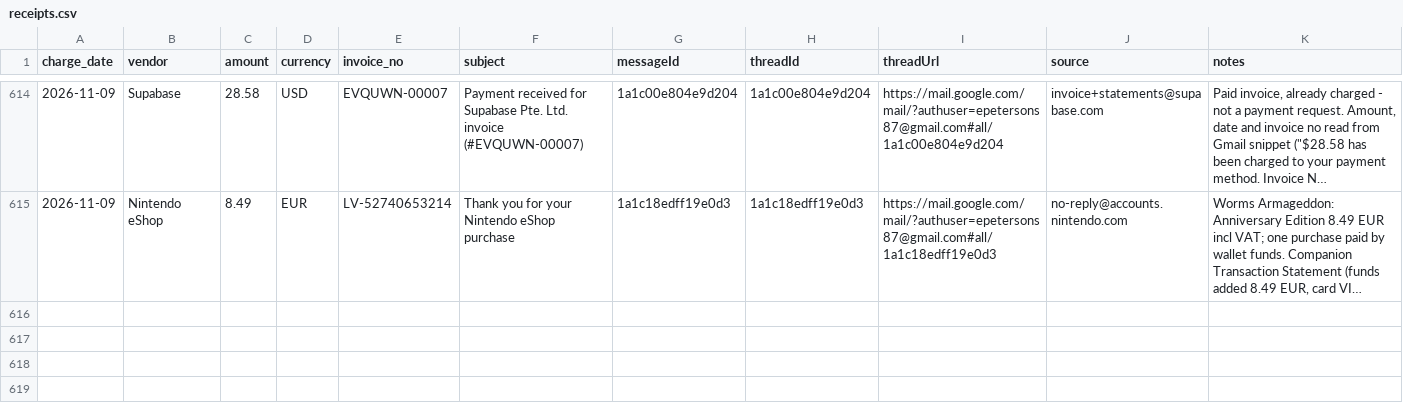
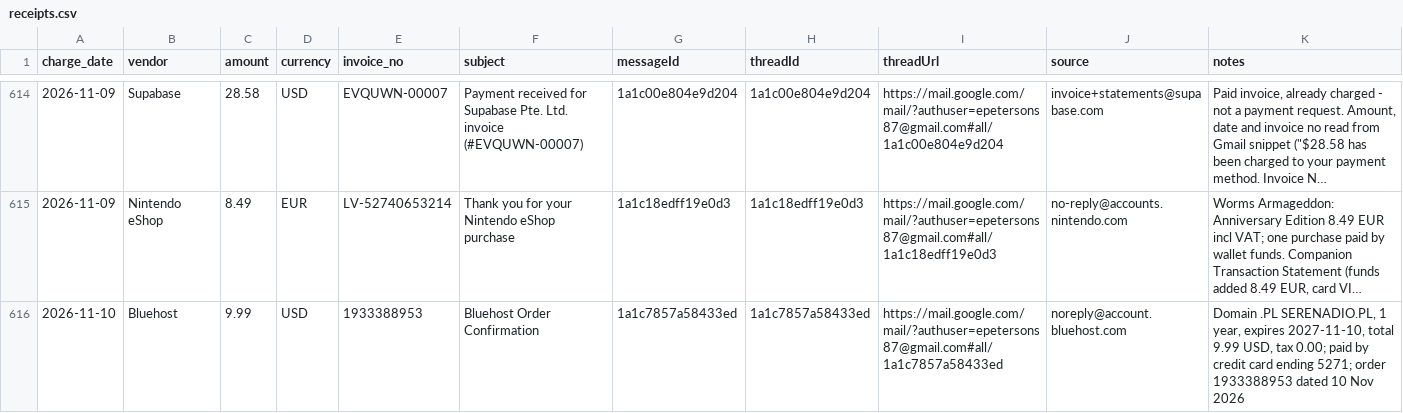
Before and after one commit to erjaaaaaa/my-ai-os-assistant, a CSV file: ledgers/receipts.csv, drawn as a sheet; only a part is shown, gaps mark what is left out; long unchanged cells end in …; the diff names each change by its address in the sheet, - before the commit and + after, or states it on an @@ line.

```diff
--- a/ledgers/receipts.csv
+++ b/ledgers/receipts.csv
+row 616: 2026-11-10 | Bluehost | 9.99 | USD | 1933388953 | Bluehost Order Confirmation | 1a1c7857a58433ed | 1a1c7857a58433ed | https://mail.google.com/mail/?authuser=epetersons87@gmail.com#all/1a1c7857a58433ed | noreply@account.bluehost.com | Domain .PL SERENADIO.PL, 1 year, expires 2027-11-10, total 9.99 USD, tax 0.00; paid by credit card ending 5271; order 1933388953 dated 10 Nov 2026
```
Also changed, not shown: 4 other files.
